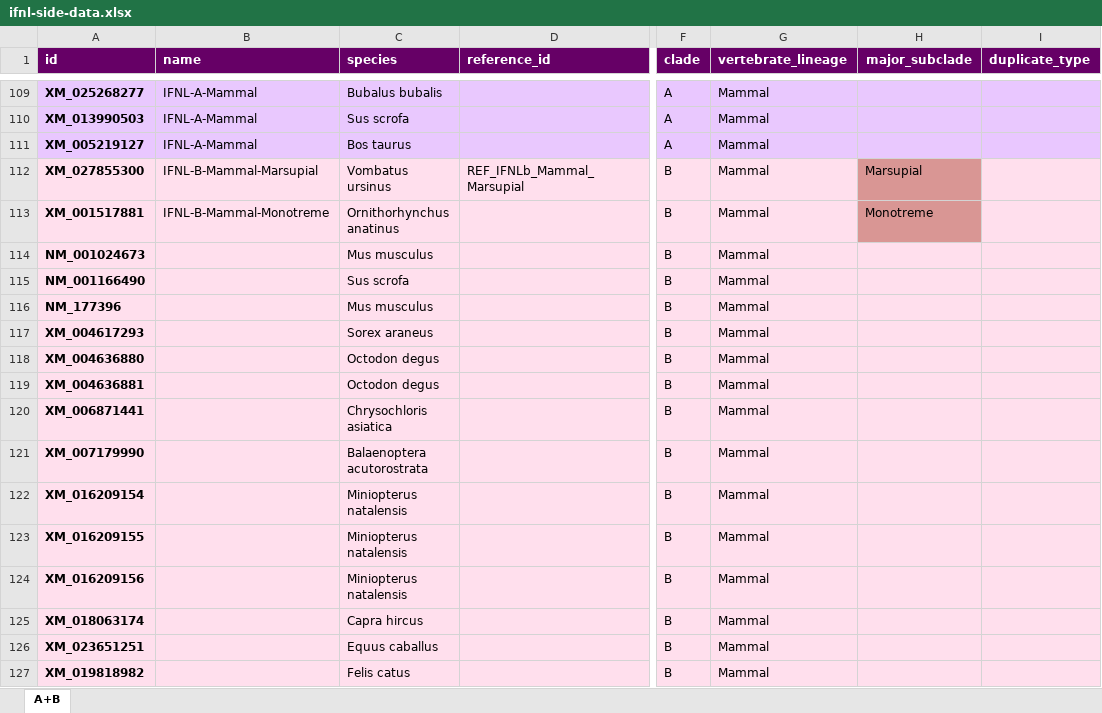
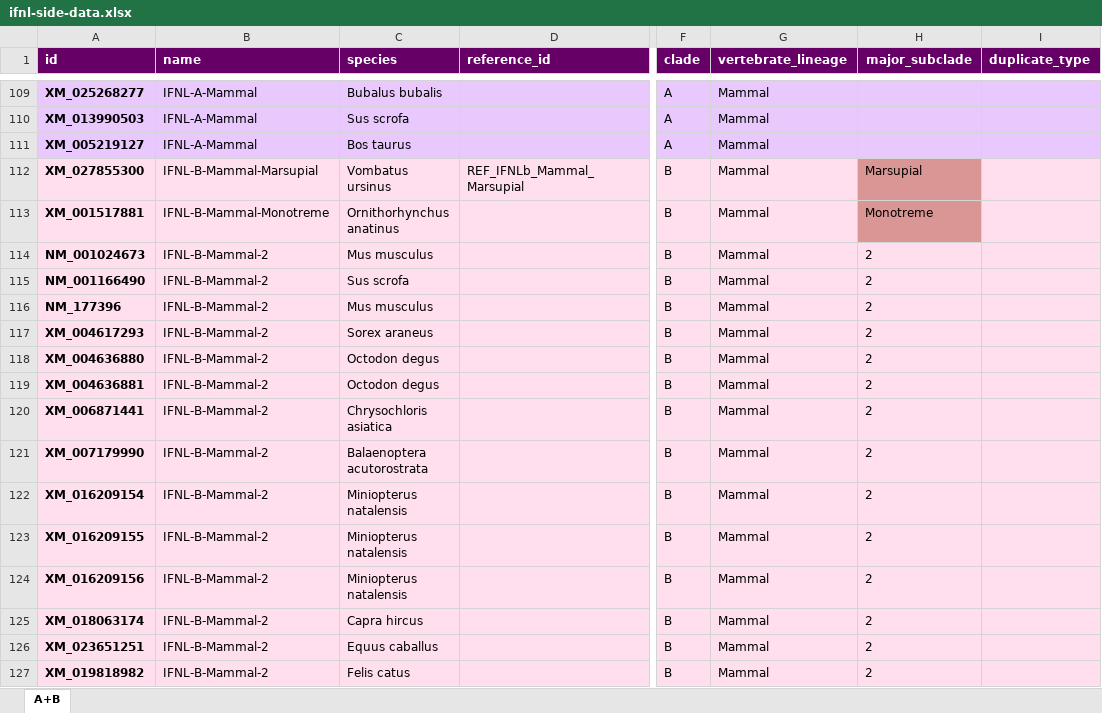
Before and after one commit to giffordlabcvr/IFNL-Evolution, an Excel workbook: tabular/ifnl-side-data.xlsx, sheet A+B, drawn as a sheet; only a part is shown, gaps mark what is left out; values as stored, in another font and other column widths than the file's, no borders; the diff names each change by its address in the sheet, - before the commit and + after, or states it on an @@ line.

```diff
--- a/tabular/ifnl-side-data.xlsx (sheet A+B)
+++ b/tabular/ifnl-side-data.xlsx (sheet A+B)
-B114:B127 (name): (empty)
+B114:B127 (name): IFNL-B-Mammal-2
-H114:H127 (major_subclade): (empty)
+H114:H127 (major_subclade): 2
```
Also changed, not shown: 8 other files.
